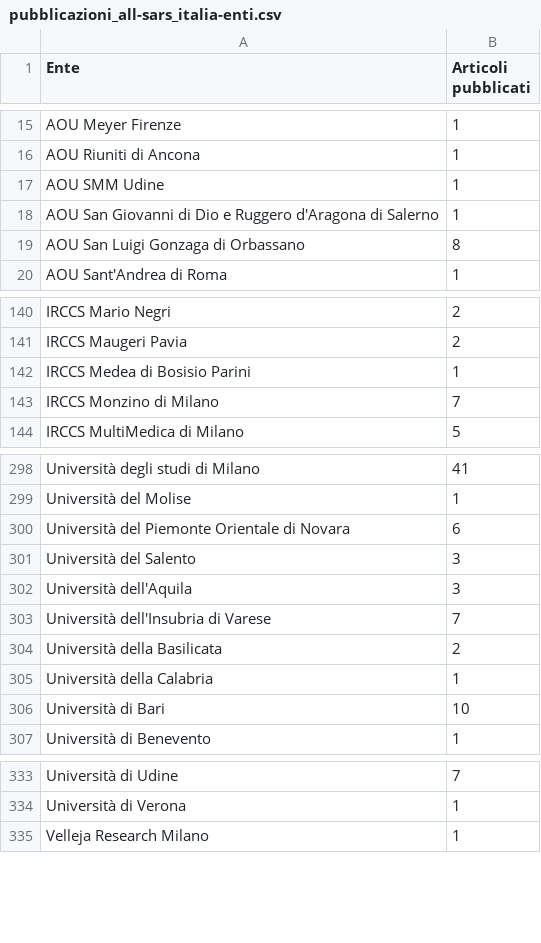
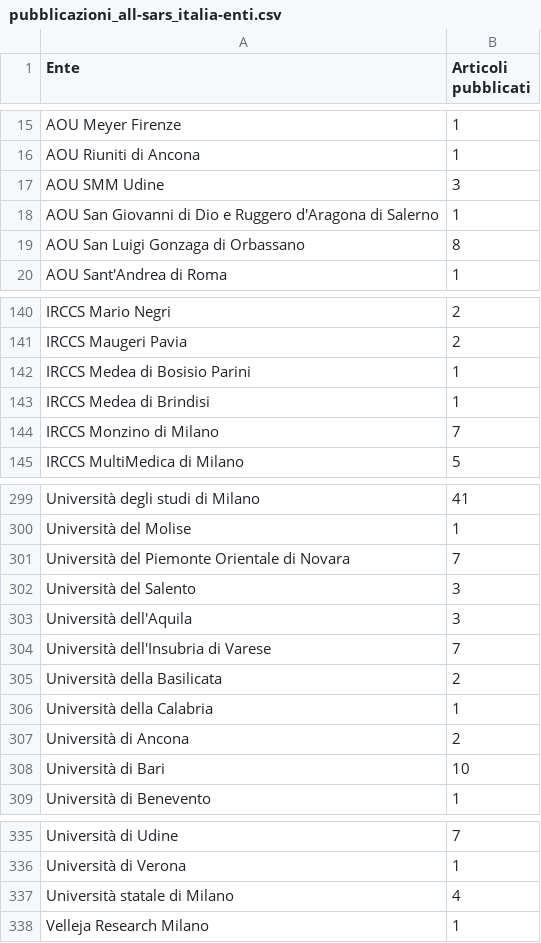
Before and after one commit to sergiocima/Pubblicazioni-SARS-Cov-2, a CSV file: pubblicazioni_all-sars_italia-enti.csv, drawn as a sheet; only a part is shown, gaps mark what is left out; the diff covers the shown part only.

Commit message:
Update pubblicazioni_all-sars_italia-enti.csv

```diff
--- a/pubblicazioni_all-sars_italia-enti.csv
+++ b/pubblicazioni_all-sars_italia-enti.csv
@@ -16,3 +16,3 @@
 "AOU Riuniti di Ancona",1
-"AOU SMM Udine",1
+"AOU SMM Udine",3
 "AOU San Giovanni di Dio e Ruggero d'Aragona di Salerno",1
@@ -142,2 +142,3 @@
 "IRCCS Medea di Bosisio Parini",1
+"IRCCS Medea di Brindisi",1
 "IRCCS Monzino di Milano",7
@@ -299,3 +300,3 @@
 "Università del Molise",1
-"Università del Piemonte Orientale di Novara",6
+"Università del Piemonte Orientale di Novara",7
 "Università del Salento",3
@@ -305,2 +306,3 @@
 "Università della Calabria",1
+"Università di Ancona",2
 "Università di Bari",10
@@ -334,2 +336,3 @@
 "Università di Verona",1
+"Università statale di Milano",4
 "Velleja Research Milano",1
```
Also changed, not shown: 1 edited cell elsewhere in this file.
